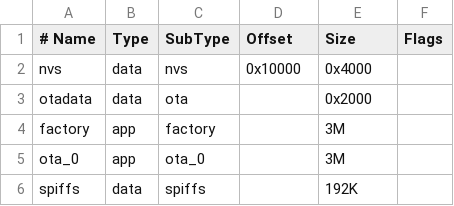
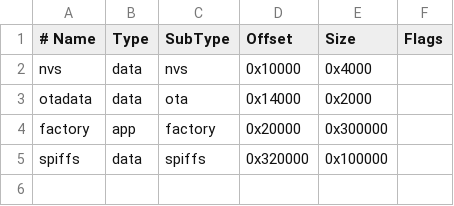
Before and after one commit to pypilot/pypilot_mfd, a CSV file: src/partitions.csv, drawn as a sheet.

```diff
--- a/src/partitions.csv
+++ b/src/partitions.csv
@@ -2,5 +2,4 @@
 nvs,      data, nvs,      0x10000,  0x4000,
-otadata,  data, ota,      ,         0x2000,
-factory,  app,  factory,  ,        3M,
-ota_0,    app,  ota_0,    ,        3M,
-spiffs,   data, spiffs,          , 192K
+otadata,  data, ota,      0x14000,  0x2000,
+factory,  app,  factory,  0x20000,  0x300000,
+spiffs,   data, spiffs,  0x320000,  0x100000
```
Also changed, not shown: 26 other files.
